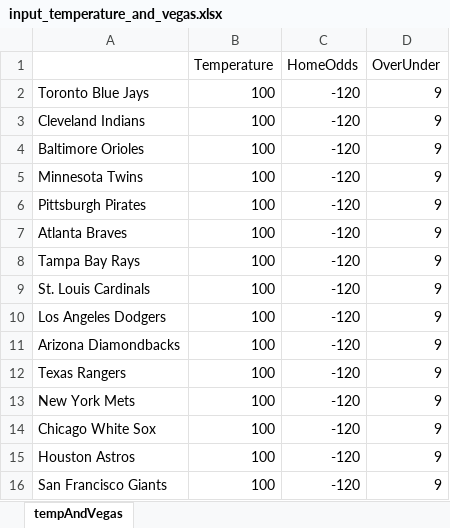
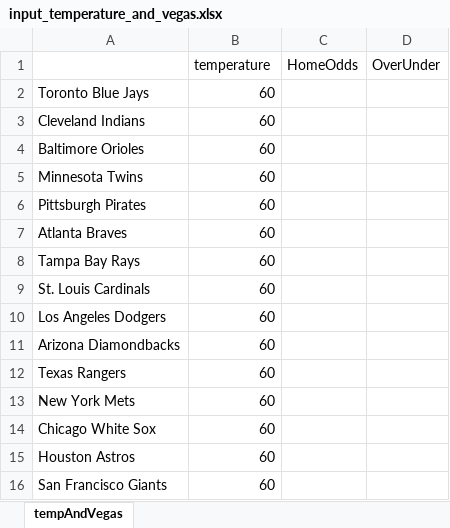
Before and after one commit to david-devito/predict_mlb_2021, an Excel workbook: input/input_temperature_and_vegas.xlsx, sheet tempAndVegas, drawn as a sheet; values as stored, in another font and other column widths than the file's, no borders; the diff names each change by its address in the sheet, - before the commit and + after, or states it on an @@ line.

```diff
--- a/input/input_temperature_and_vegas.xlsx (sheet tempAndVegas)
+++ b/input/input_temperature_and_vegas.xlsx (sheet tempAndVegas)
-B1: Temperature
+B1: temperature
-B2:B16 (temperature): 100
+B2:B16 (temperature): 60
-C2:C16 (HomeOdds): -120
+C2:C16 (HomeOdds): (empty)
-D2:D16 (OverUnder): 9
+D2:D16 (OverUnder): (empty)
```
Also changed, not shown: input/2021_hitter_BR_link_database.xlsx, 4 other files.
